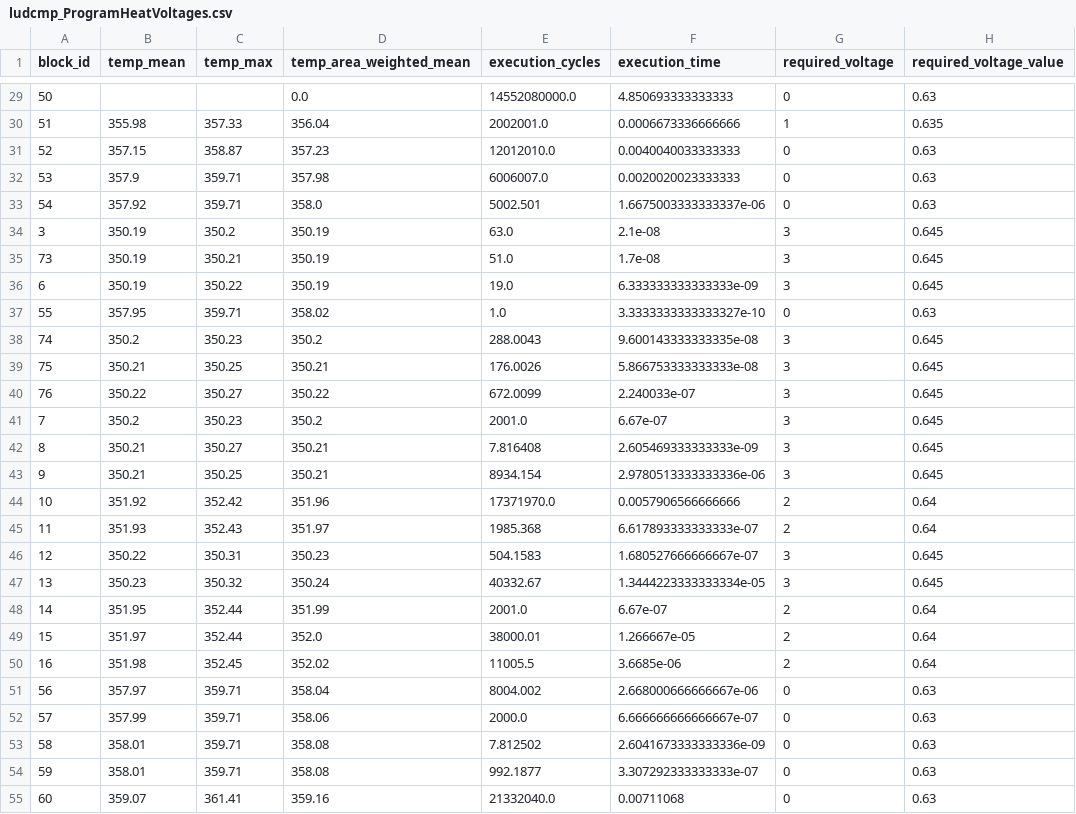
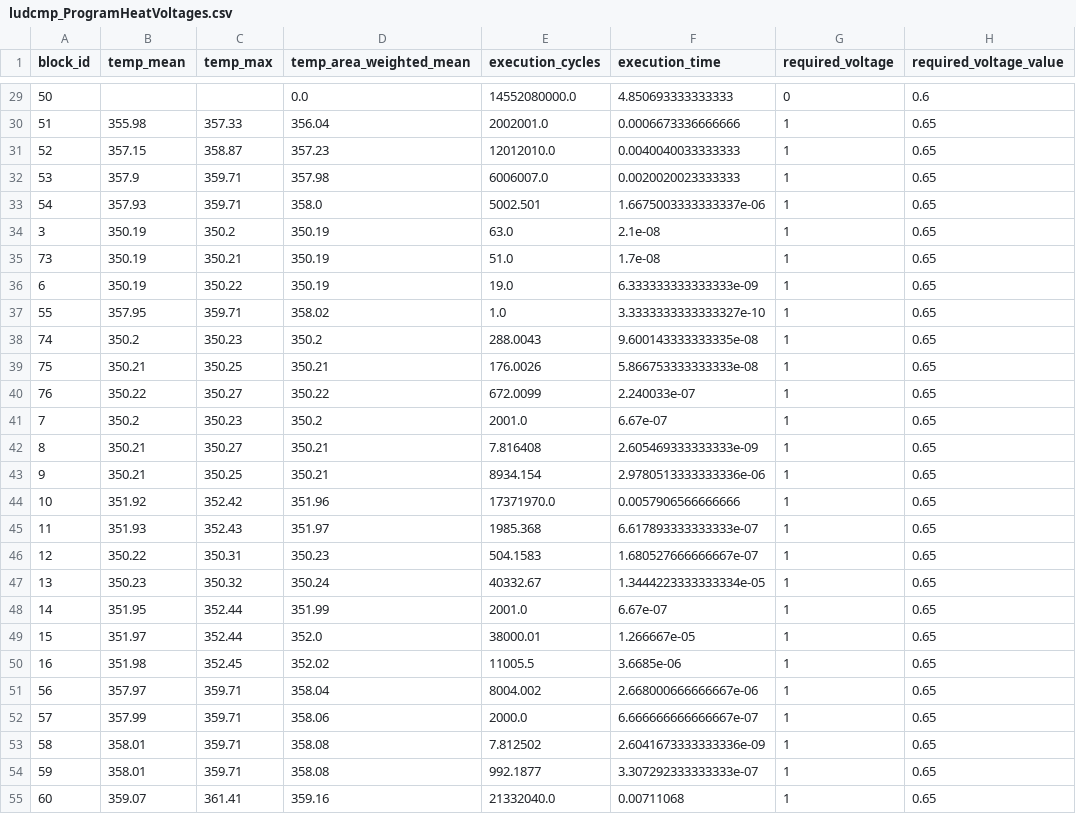
Before and after one commit to Twashi1/rfcounting_intree, a CSV file: block_heats/ludcmp_ProgramHeatVoltages.csv, drawn as a sheet; only a part is shown, gaps mark what is left out; the diff covers the shown part only.

```diff
--- a/block_heats/ludcmp_ProgramHeatVoltages.csv
+++ b/block_heats/ludcmp_ProgramHeatVoltages.csv
@@ -29,27 +29,27 @@ block_id,temp_mean,temp_max,temp_area_weighted_mean,execution_cycles,execution_t
-50,,,0.0,14552080000.0,4.850693333333333,0,0.63
-51,355.98,357.33,356.04,2002001.0,0.0006673336666666,1,0.635
-52,357.15,358.87,357.23,12012010.0,0.0040040033333333,0,0.63
-53,357.9,359.71,357.98,6006007.0,0.0020020023333333,0,0.63
-54,357.92,359.71,358.0,5002.501,1.6675003333333337e-06,0,0.63
-3,350.19,350.2,350.19,63.0,2.1e-08,3,0.645
-73,350.19,350.21,350.19,51.0,1.7e-08,3,0.645
-6,350.19,350.22,350.19,19.0,6.333333333333333e-09,3,0.645
-55,357.95,359.71,358.02,1.0,3.3333333333333327e-10,0,0.63
-74,350.2,350.23,350.2,288.0043,9.600143333333335e-08,3,0.645
-75,350.21,350.25,350.21,176.0026,5.866753333333333e-08,3,0.645
-76,350.22,350.27,350.22,672.0099,2.240033e-07,3,0.645
-7,350.2,350.23,350.2,2001.0,6.67e-07,3,0.645
-8,350.21,350.27,350.21,7.816408,2.605469333333333e-09,3,0.645
-9,350.21,350.25,350.21,8934.154,2.9780513333333336e-06,3,0.645
-10,351.92,352.42,351.96,17371970.0,0.0057906566666666,2,0.64
-11,351.93,352.43,351.97,1985.368,6.617893333333333e-07,2,0.64
-12,350.22,350.31,350.23,504.1583,1.680527666666667e-07,3,0.645
-13,350.23,350.32,350.24,40332.67,1.3444223333333334e-05,3,0.645
-14,351.95,352.44,351.99,2001.0,6.67e-07,2,0.64
-15,351.97,352.44,352.0,38000.01,1.266667e-05,2,0.64
-16,351.98,352.45,352.02,11005.5,3.6685e-06,2,0.64
-56,357.97,359.71,358.04,8004.002,2.668000666666667e-06,0,0.63
-57,357.99,359.71,358.06,2000.0,6.666666666666667e-07,0,0.63
-58,358.01,359.71,358.08,7.812502,2.6041673333333336e-09,0,0.63
-59,358.01,359.71,358.08,992.1877,3.307292333333333e-07,0,0.63
-60,359.07,361.41,359.16,21332040.0,0.00711068,0,0.63
+50,,,0.0,14552080000.0,4.850693333333333,0,0.6
+51,355.98,357.33,356.04,2002001.0,0.0006673336666666,1,0.65
+52,357.15,358.87,357.23,12012010.0,0.0040040033333333,1,0.65
+53,357.9,359.71,357.98,6006007.0,0.0020020023333333,1,0.65
+54,357.93,359.71,358.0,5002.501,1.6675003333333337e-06,1,0.65
+3,350.19,350.2,350.19,63.0,2.1e-08,1,0.65
+73,350.19,350.21,350.19,51.0,1.7e-08,1,0.65
+6,350.19,350.22,350.19,19.0,6.333333333333333e-09,1,0.65
+55,357.95,359.71,358.02,1.0,3.3333333333333327e-10,1,0.65
+74,350.2,350.23,350.2,288.0043,9.600143333333335e-08,1,0.65
+75,350.21,350.25,350.21,176.0026,5.866753333333333e-08,1,0.65
+76,350.22,350.27,350.22,672.0099,2.240033e-07,1,0.65
+7,350.2,350.23,350.2,2001.0,6.67e-07,1,0.65
+8,350.21,350.27,350.21,7.816408,2.605469333333333e-09,1,0.65
+9,350.21,350.25,350.21,8934.154,2.9780513333333336e-06,1,0.65
+10,351.92,352.42,351.96,17371970.0,0.0057906566666666,1,0.65
+11,351.93,352.43,351.97,1985.368,6.617893333333333e-07,1,0.65
+12,350.22,350.31,350.23,504.1583,1.680527666666667e-07,1,0.65
+13,350.23,350.32,350.24,40332.67,1.3444223333333334e-05,1,0.65
+14,351.95,352.44,351.99,2001.0,6.67e-07,1,0.65
+15,351.97,352.44,352.0,38000.01,1.266667e-05,1,0.65
+16,351.98,352.45,352.02,11005.5,3.6685e-06,1,0.65
+56,357.97,359.71,358.04,8004.002,2.668000666666667e-06,1,0.65
+57,357.99,359.71,358.06,2000.0,6.666666666666667e-07,1,0.65
+58,358.01,359.71,358.08,7.812502,2.6041673333333336e-09,1,0.65
+59,358.01,359.71,358.08,992.1877,3.307292333333333e-07,1,0.65
+60,359.07,361.41,359.16,21332040.0,0.00711068,1,0.65
```
Also changed, not shown: 104 edited cells elsewhere in this file, DAG.csv, TopoComp.csv, 34 other files.
